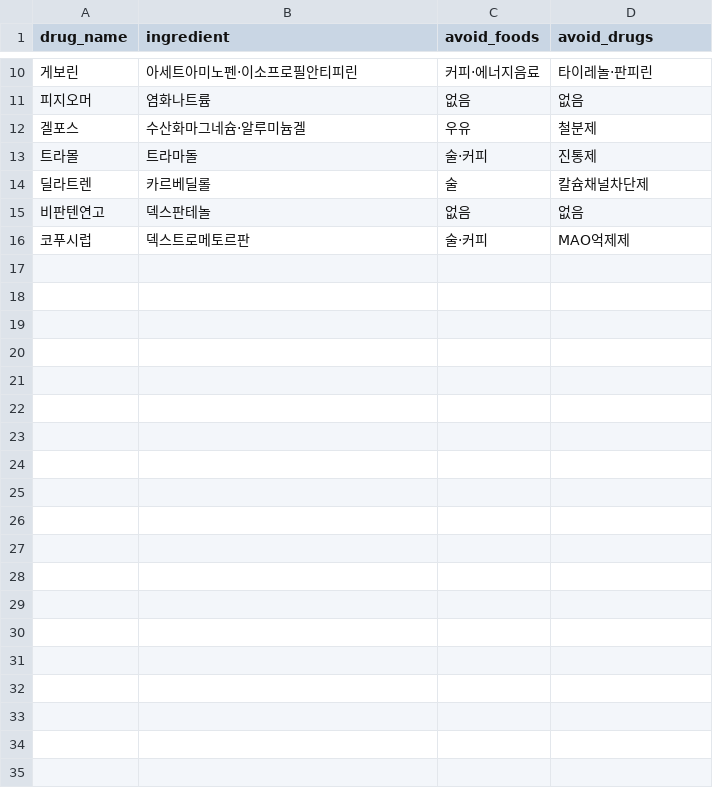
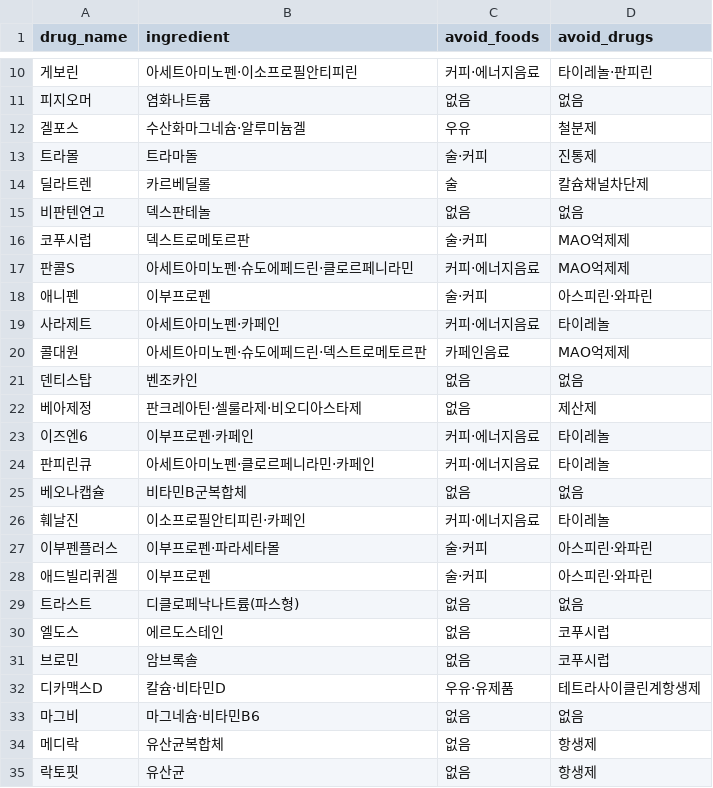
Before and after one commit to ghyeona87-oss/drug-app, a CSV file: drug_data.csv, drawn as a sheet; only a part is shown, gaps mark what is left out; the diff covers the shown part only.

Commit message:
Update drug_data.csv

```diff
--- a/drug_data.csv
+++ b/drug_data.csv
@@ -16 +16,20 @@ drug_name,ingredient,avoid_foods,avoid_drugs
 코푸시럽,덱스트로메토르판,술·커피,MAO억제제
+판콜S,아세트아미노펜·슈도에페드린·클로르페니라민,커피·에너지음료,MAO억제제
+애니펜,이부프로펜,술·커피,아스피린·와파린
+사라제트,아세트아미노펜·카페인,커피·에너지음료,타이레놀
+콜대원,아세트아미노펜·슈도에페드린·덱스트로메토르판,카페인음료,MAO억제제
+덴티스탑,벤조카인,없음,없음
+베아제정,판크레아틴·셀룰라제·비오디아스타제,없음,제산제
+이즈엔6,이부프로펜·카페인,커피·에너지음료,타이레놀
+판피린큐,아세트아미노펜·클로르페니라민·카페인,커피·에너지음료,타이레놀
+베오나캡슐,비타민B군복합체,없음,없음
+훼날진,이소프로필안티피린·카페인,커피·에너지음료,타이레놀
+이부펜플러스,이부프로펜·파라세타몰,술·커피,아스피린·와파린
+애드빌리퀴겔,이부프로펜,술·커피,아스피린·와파린
+트라스트,디클로페낙나트륨(파스형),없음,없음
+엘도스,에르도스테인,없음,코푸시럽
+브로민,암브록솔,없음,코푸시럽
+디카맥스D,칼슘·비타민D,우유·유제품,테트라사이클린계항생제
+마그비,마그네슘·비타민B6,없음,없음
+메디락,유산균복합체,없음,항생제
+락토핏,유산균,없음,항생제
```
Also changed, not shown: 20 added rows elsewhere in this file.
